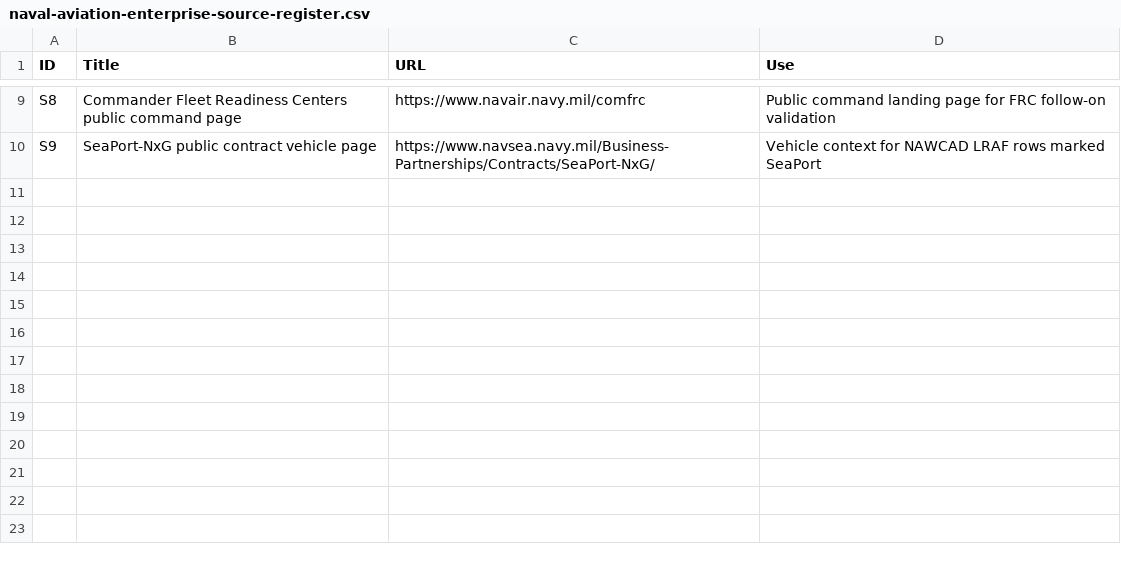
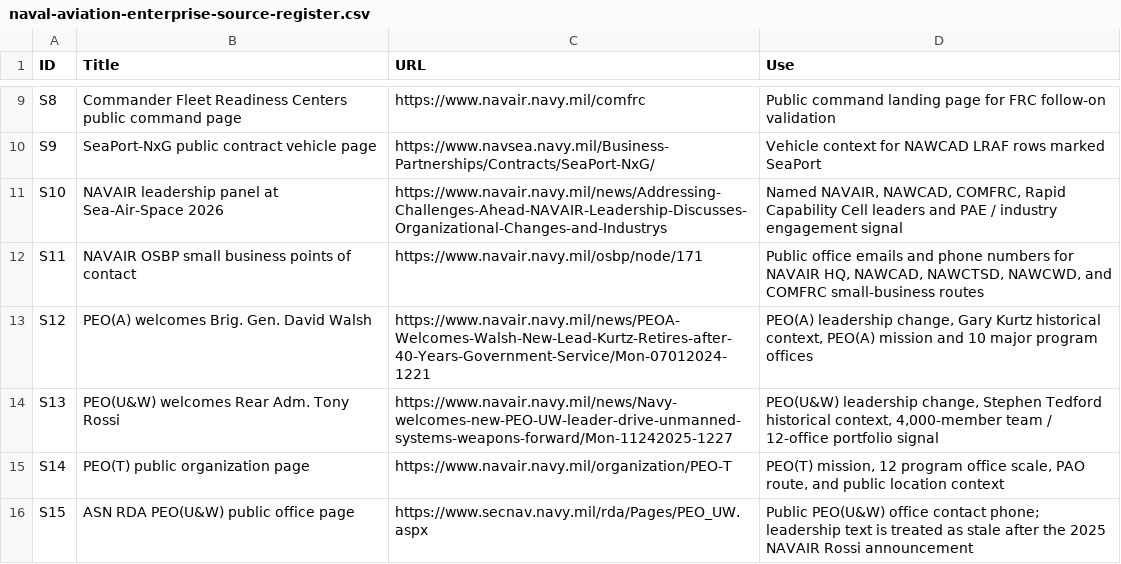
Before and after one commit to anboas/adamboas.info, a CSV file: public/research/naval-aviation-enterprise/naval-aviation-enterprise-source-register.csv, drawn as a sheet; only a part is shown, gaps mark what is left out.

```diff
--- a/public/research/naval-aviation-enterprise/naval-aviation-enterprise-source-register.csv
+++ b/public/research/naval-aviation-enterprise/naval-aviation-enterprise-source-register.csv
@@ -10 +10,7 @@ S8,Commander Fleet Readiness Centers public command page,https://www.navair.navy
 S9,SeaPort-NxG public contract vehicle page,https://www.navsea.navy.mil/Business-Partnerships/Contracts/SeaPort-NxG/,Vehicle context for NAWCAD LRAF rows marked SeaPort
+S10,NAVAIR leadership panel at Sea-Air-Space 2026,https://www.navair.navy.mil/news/Addressing-Challenges-Ahead-NAVAIR-Leadership-Discusses-Organizational-Changes-and-Industrys,"Named NAVAIR, NAWCAD, COMFRC, Rapid Capability Cell leaders and PAE / industry engagement signal"
+S11,NAVAIR OSBP small business points of contact,https://www.navair.navy.mil/osbp/node/171,"Public office emails and phone numbers for NAVAIR HQ, NAWCAD, NAWCTSD, NAWCWD, and COMFRC small-business routes"
+S12,PEO(A) welcomes Brig. Gen. David Walsh,https://www.navair.navy.mil/news/PEOA-Welcomes-Walsh-New-Lead-Kurtz-Retires-after-40-Years-Government-Service/Mon-07012024-1221,"PEO(A) leadership change, Gary Kurtz historical context, PEO(A) mission and 10 major program offices"
+S13,PEO(U&W) welcomes Rear Adm. Tony Rossi,https://www.navair.navy.mil/news/Navy-welcomes-new-PEO-UW-leader-drive-unmanned-systems-weapons-forward/Mon-11242025-1227,"PEO(U&W) leadership change, Stephen Tedford historical context, 4,000-member team / 12-office portfolio signal"
+S14,PEO(T) public organization page,https://www.navair.navy.mil/organization/PEO-T,"PEO(T) mission, 12 program office scale, PAO route, and public location context"
+S15,ASN RDA PEO(U&W) public office page,https://www.secnav.navy.mil/rda/Pages/PEO_UW.aspx,Public PEO(U&W) office contact phone; leadership text is treated as stale after the 2025 NAVAIR Rossi announcement
```
Also changed, not shown: public/research/naval-aviation-enterprise/naval-aviation-enterprise-companies.csv, 9 other files.
